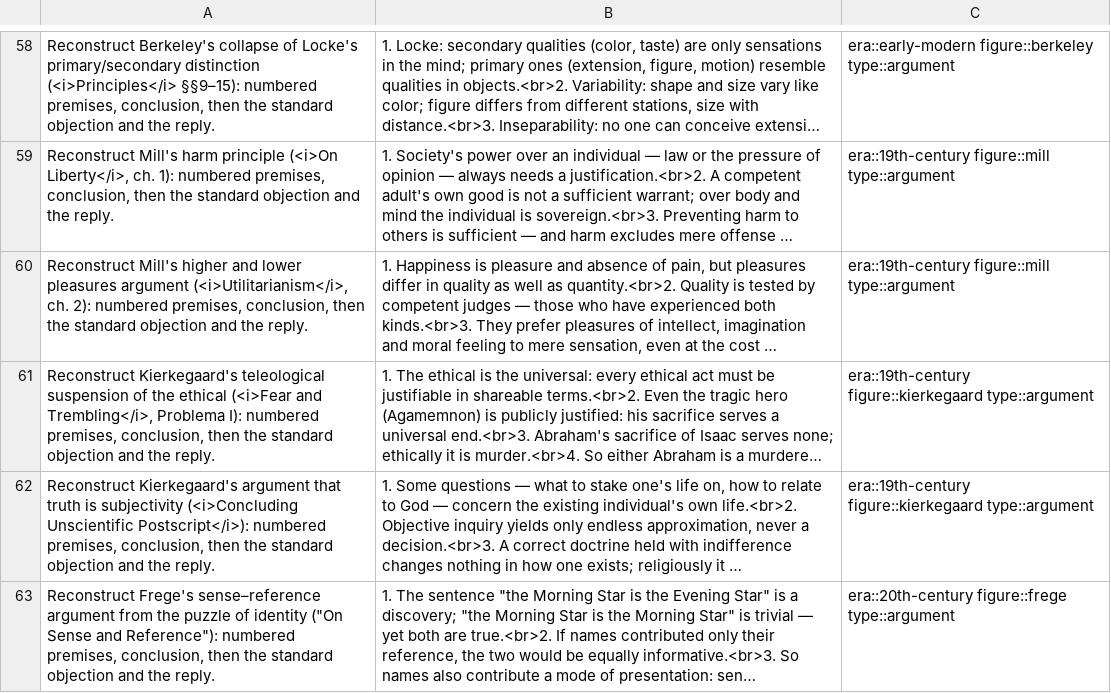
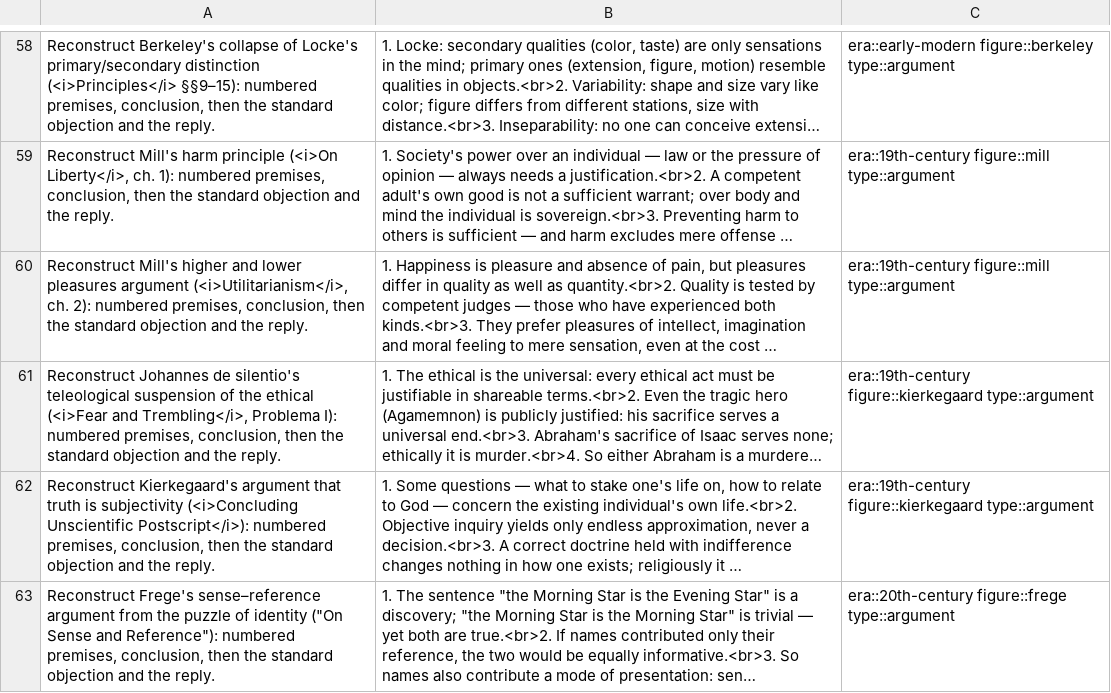
Before and after one commit to eric496/western-philosophy, a TSV file: study/cards/argument-cards-core.tsv, drawn as a sheet; only a part is shown, gaps mark what is left out; long unchanged cells end in …; the diff covers the shown part only; the diff names each change by its address in the sheet, - before the commit and + after, or states it on an @@ line.

Commit message:
Consistency audit of the modern core entries and guides (round 25)
The core entries and study guides whose primary texts are under
copyright (Avicenna, Kierkegaard, Frege, Sartre, Beauvoir, Heidegger,
Rawls, Popper, Kuhn, Quine, Foucault, Thomson, Singer, the later
Wittgenstein, MacIntyre) were checked against the SEP and IEP,
publisher pages, public-domain originals where they exist, and the
library's own other files. Every finding quoted a saved source or the
conflicting library passage verbatim; each was confirmed before it was
applied. 78 corrections, for example:
- Kierkegaard guide: the Preliminary Expectoration (resignation, the
  princess, the tax collector) was folded into Problema I; four weaning
  images, not one; the Epilogue's spice merchants sank cargo; the
  Kantian reading of "the ethical" is one view among several; the
  teleological suspension is Johannes de silentio's category.
- MacIntyre guide: the taboo analogy is chapter 9 and its order of
  events was reversed; chapter 2's three characteristics; chapter 16's
  subject; dates of the move to the US and of his Thomism.
- Rawls guide: the maximin conditions are §26; the first principle in
  the revised TJ is "the most extensive total system"; the learning
  path now links the Nozick entry it said did not exist.
- Frege: Frege's Theorem is in Frege's own Grundgesetze, rediscovered
  by the neo-Fregeans; compositionality and his priority hedged; his
  Jena chair was unsalaried.
- Thomson: first treatment of Foot's case 1976; the 2008 self-sacrifice
  argument restored in entry, card and answer key. Singer: "Famine,
  Affluence, and Morality" is fifteen pages.
- Avicenna: birth c. 980 (index, tracker, timeline too); vizier only
  in Hamadan; "in a universal way" is his own doctrine.
- Heidegger: Arendt heard him at Marburg; the Black Notebooks end in
  1970. Popper and Quine: doctorates in philosophy. Kuhn: the
  Postscript is dated 1969. Sartre: the footsteps are in the keyhole
  scene; Richmond's translation is 2018. Beauvoir: Knopf 2010, Vintage
  2011; five authors in the myth chapter; the three explanations are
  tested in Part One. Foucault: biopower as the umbrella of two poles.
  Wittgenstein: §241 is agreement in form of life.

```diff
--- a/study/cards/argument-cards-core.tsv
+++ b/study/cards/argument-cards-core.tsv
-A61: Reconstruct Kierkegaard's teleological suspension…
+A61: Reconstruct Johannes de silentio's teleological suspension…
```
Also changed, not shown: 3 edited cells elsewhere in this file, study/cards/checkpoint-cards.tsv, 23 other files.
